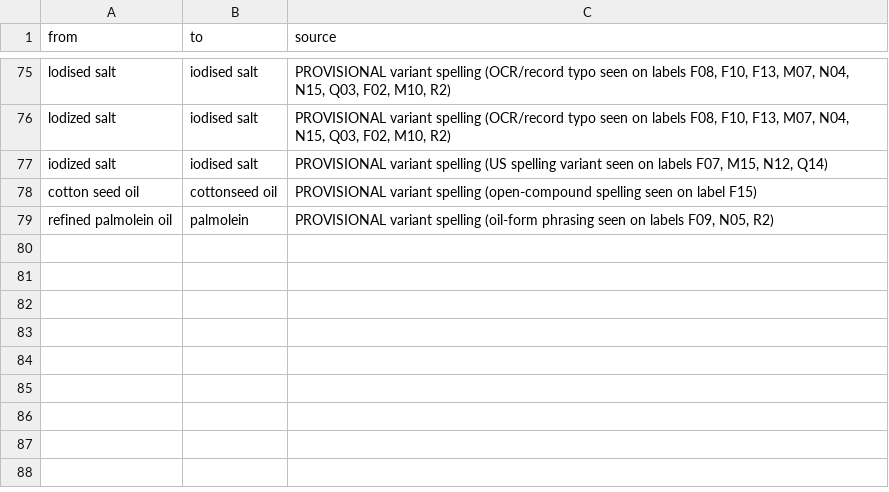
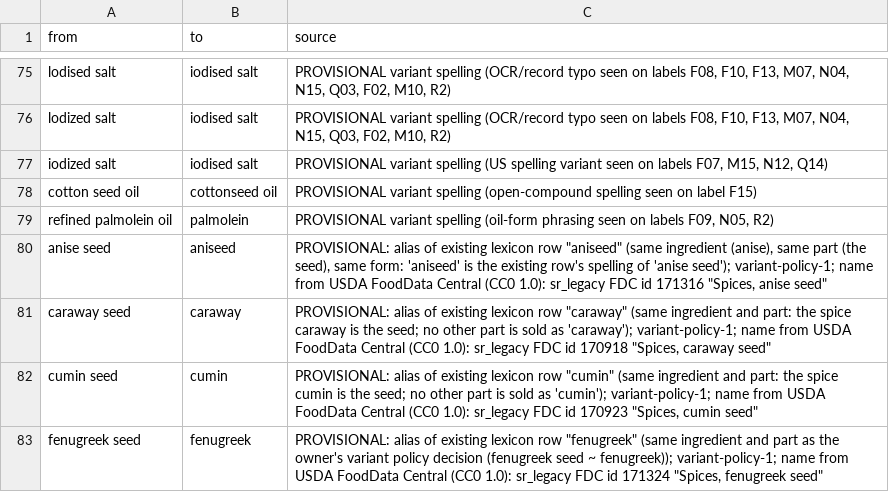
Before and after one commit to saurabh2894/FoodScanner, a CSV file: src/foodscan/resources/synonyms.csv, drawn as a sheet; only a part is shown, gaps mark what is left out.

```diff
--- a/src/foodscan/resources/synonyms.csv
+++ b/src/foodscan/resources/synonyms.csv
@@ -79 +79,5 @@ cotton seed oil,cottonseed oil,"PROVISIONAL variant spelling (open-compound spel
 refined palmolein oil,palmolein,"PROVISIONAL variant spelling (oil-form phrasing seen on labels F09, N05, R2)"
+anise seed,aniseed,"PROVISIONAL: alias of existing lexicon row ""aniseed"" (same ingredient (anise), same part (the seed), same form: 'aniseed' is the existing row's spelling of 'anise seed'); variant-policy-1; name from USDA FoodData Central (CC0 1.0): sr_legacy FDC id 171316 ""Spices, anise seed"""
+caraway seed,caraway,"PROVISIONAL: alias of existing lexicon row ""caraway"" (same ingredient and part: the spice caraway is the seed; no other part is sold as 'caraway'); variant-policy-1; name from USDA FoodData Central (CC0 1.0): sr_legacy FDC id 170918 ""Spices, caraway seed"""
+cumin seed,cumin,"PROVISIONAL: alias of existing lexicon row ""cumin"" (same ingredient and part: the spice cumin is the seed; no other part is sold as 'cumin'); variant-policy-1; name from USDA FoodData Central (CC0 1.0): sr_legacy FDC id 170923 ""Spices, cumin seed"""
+fenugreek seed,fenugreek,"PROVISIONAL: alias of existing lexicon row ""fenugreek"" (same ingredient and part as the owner's variant policy decision (fenugreek seed ~ fenugreek)); variant-policy-1; name from USDA FoodData Central (CC0 1.0): sr_legacy FDC id 171324 ""Spices, fenugreek seed"""
```
Also changed, not shown: 2 other files.
